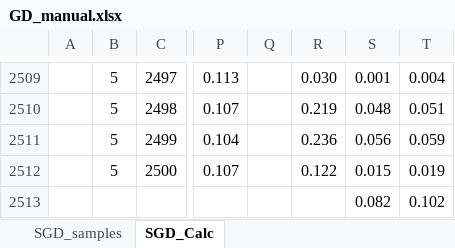
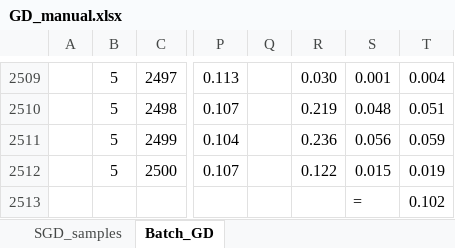
Before and after one commit to rukhUT/BatchGradientDescent, an Excel workbook: Upload/GD_manual.xlsx, sheet Batch_GD, drawn as a sheet; only a part is shown, gaps mark what is left out; values as stored, in another font and other column widths than the file's, no borders; the diff names each change by its address in the sheet, - before the commit and + after, or states it on an @@ line.

Commit message:
Update excel sheet2 name

```diff
--- a/Upload/GD_manual.xlsx (sheet Batch_GD)
+++ b/Upload/GD_manual.xlsx (sheet Batch_GD)
-sheet tab: SGD_Calc
+sheet tab: Batch_GD
-S2513: 0.082
+S2513: =
```
